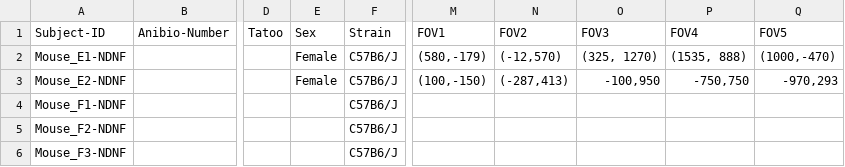
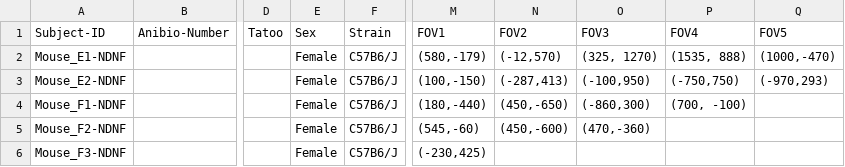
Before and after one commit to yzerlaut/physion, a CSV file: src/physion/acquisition/subjects/mice_yann.csv, drawn as a sheet; only a part is shown, gaps mark what is left out; the diff names each change by its address in the sheet, - before the commit and + after, or states it on an @@ line.

Commit message:
adding bruker data script

```diff
--- a/src/physion/acquisition/subjects/mice_yann.csv
+++ b/src/physion/acquisition/subjects/mice_yann.csv
-O3 (FOV3): -100,950
+O3 (FOV3): (-100,950)
-P3 (FOV4): -750,750
+P3 (FOV4): (-750,750)
-Q3 (FOV5): -970,293
+Q3 (FOV5): (-970,293)
-E4:E6 (Sex): (empty)
+E4:E6 (Sex): Female
-M4 (FOV1): (empty)
+M4 (FOV1): (180,-440)
-N4 (FOV2): (empty)
+N4 (FOV2): (450,-650)
-O4 (FOV3): (empty)
+O4 (FOV3): (-860,300)
-P4 (FOV4): (empty)
+P4 (FOV4): (700, -100)
-M5 (FOV1): (empty)
+M5 (FOV1): (545,-60)
-N5 (FOV2): (empty)
+N5 (FOV2): (450,-600)
-O5 (FOV3): (empty)
+O5 (FOV3): (470,-360)
-M6 (FOV1): (empty)
+M6 (FOV1): (-230,425)
```
Also changed, not shown: 8 other files.
